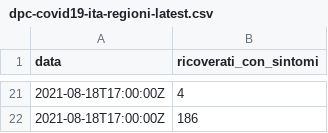
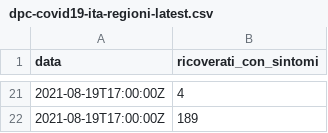
Before and after one commit to mskyttner/flat_data_bash_example, a CSV file: dpc-covid19-ita-regioni-latest.csv, drawn as a sheet; only a part is shown, gaps mark what is left out; the diff covers the shown part only.

Commit message:
Flat: latest data (2021-08-19T15:57:28.689Z) {   "date": "2021-08-19T15:57:28.689Z",   "files": [     {       "name": "dpc-covid19-ita-regioni-latest.csv",       "deltaBytes": 0,       "source": "https://raw.githubusercontent.com/pcm-dpc/COVID-19/master/dati-regioni/dpc-covid19-ita-regioni-latest.csv"     }   ] }

```diff
--- a/dpc-covid19-ita-regioni-latest.csv
+++ b/dpc-covid19-ita-regioni-latest.csv
@@ -21,2 +21,2 @@ data,ricoverati_con_sintomi
-2021-08-18T17:00:00Z,4
-2021-08-18T17:00:00Z,186
+2021-08-19T17:00:00Z,4
+2021-08-19T17:00:00Z,189
```
Also changed, not shown: 19 added rows and 19 removed rows elsewhere in this file.
